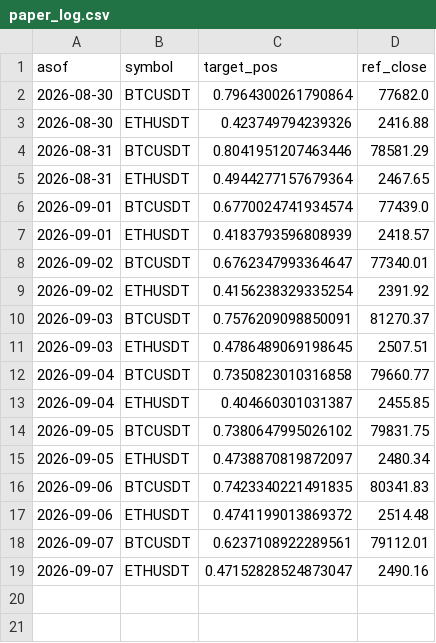
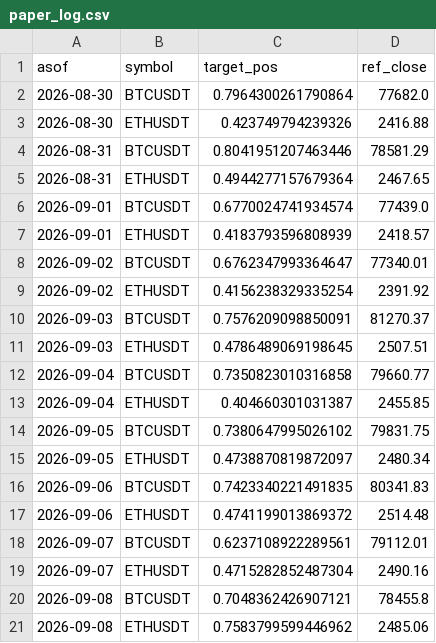
Before and after one commit to DonaldDuck842/BTC-ETH_Trend_Strategie, a CSV file: results/paper_log.csv, drawn as a sheet.

Commit message:
paper log 2026-09-09

```diff
--- a/results/paper_log.csv
+++ b/results/paper_log.csv
@@ -18,2 +18,4 @@ asof,symbol,target_pos,ref_close
 2026-09-07,BTCUSDT,0.6237108922289561,79112.01
-2026-09-07,ETHUSDT,0.47152828524873047,2490.16
+2026-09-07,ETHUSDT,0.4715282852487304,2490.16
+2026-09-08,BTCUSDT,0.7048362426907121,78455.8
+2026-09-08,ETHUSDT,0.7583799599446962,2485.06
```
